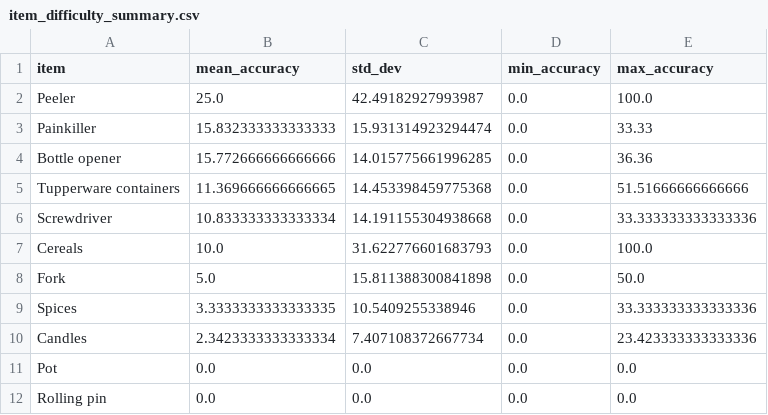
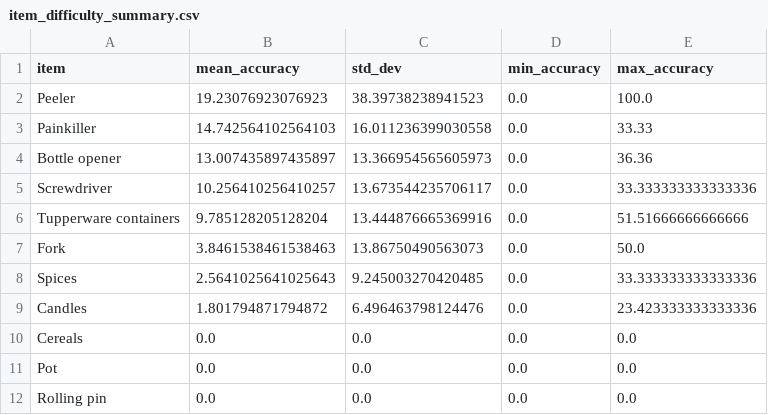
Before and after one commit to michaelalr/thesis, a CSV file: scripts/stat_plots_per_item/item_difficulty_summary.csv, drawn as a sheet.

```diff
--- a/scripts/stat_plots_per_item/item_difficulty_summary.csv
+++ b/scripts/stat_plots_per_item/item_difficulty_summary.csv
@@ -1,11 +1,11 @@
 item,mean_accuracy,std_dev,min_accuracy,max_accuracy
-Peeler,25.0,42.49182927993987,0.0,100.0
-Painkiller,15.832333333333333,15.931314923294474,0.0,33.33
-Bottle opener,15.772666666666666,14.015775661996285,0.0,36.36
-Tupperware containers,11.369666666666665,14.453398459775368,0.0,51.51666666666666
-Screwdriver,10.833333333333334,14.191155304938668,0.0,33.333333333333336
-Cereals,10.0,31.622776601683793,0.0,100.0
-Fork,5.0,15.811388300841898,0.0,50.0
-Spices,3.3333333333333335,10.5409255338946,0.0,33.333333333333336
-Candles,2.3423333333333334,7.407108372667734,0.0,23.423333333333336
+Peeler,19.23076923076923,38.39738238941523,0.0,100.0
+Painkiller,14.742564102564103,16.011236399030558,0.0,33.33
+Bottle opener,13.007435897435897,13.366954565605973,0.0,36.36
+Screwdriver,10.256410256410257,13.673544235706117,0.0,33.333333333333336
+Tupperware containers,9.785128205128204,13.444876665369916,0.0,51.51666666666666
+Fork,3.8461538461538463,13.86750490563073,0.0,50.0
+Spices,2.5641025641025643,9.245003270420485,0.0,33.333333333333336
+Candles,1.801794871794872,6.496463798124476,0.0,23.423333333333336
+Cereals,0.0,0.0,0.0,0.0
 Pot,0.0,0.0,0.0,0.0
```
Also changed, not shown: models/gemini/scores_gemini_flash_2.5_test_data_kitchen_origin_per_item.csv, scripts/stat_plots_per_item/combined_model_scores.csv, 21 other files.
